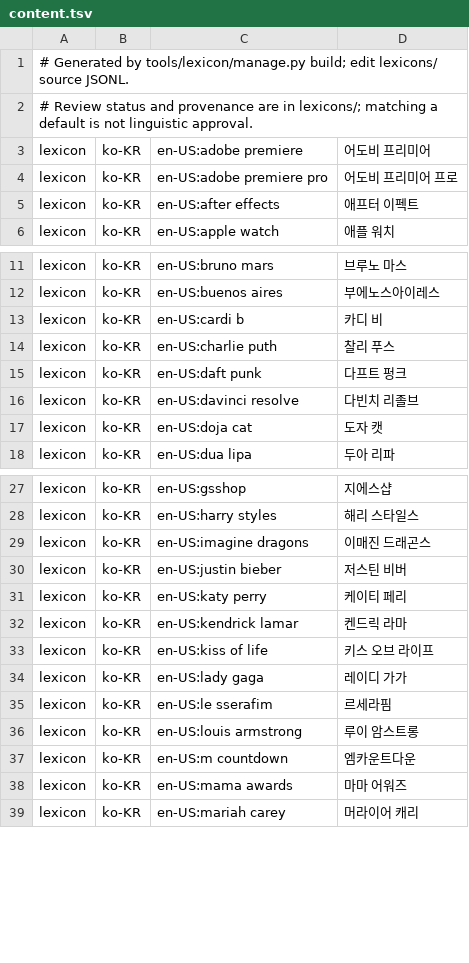
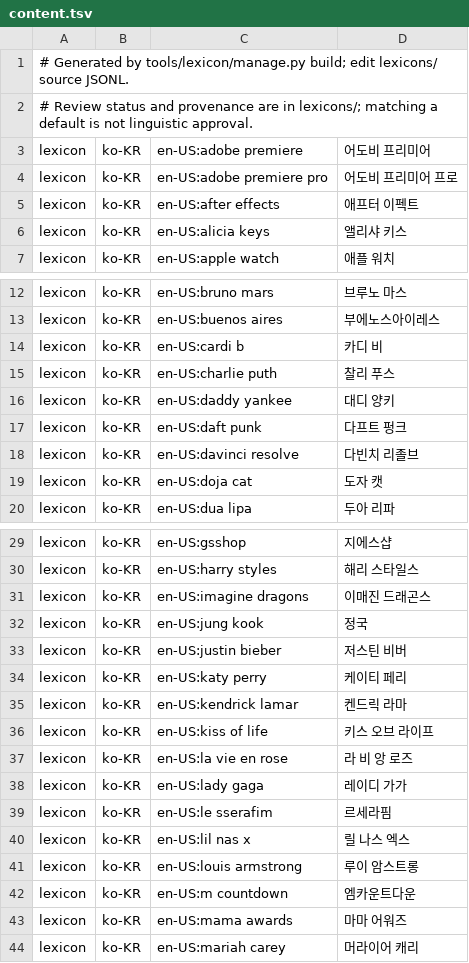
Before and after one commit to hunydev/tts-text-frontend, a TSV file: resources/languages/ko-KR/lexicon/multiword/content.tsv, drawn as a sheet; only a part is shown, gaps mark what is left out; the diff names each change by its address in the sheet, - before the commit and + after, or states it on an @@ line.

```diff
--- a/resources/languages/ko-KR/lexicon/multiword/content.tsv
+++ b/resources/languages/ko-KR/lexicon/multiword/content.tsv
+row 6: lexicon | ko-KR | en-US:alicia keys | 앨리샤 키스
+row 16: lexicon | ko-KR | en-US:daddy yankee | 대디 양키
+row 32: lexicon | ko-KR | en-US:jung kook | 정국
+row 37: lexicon | ko-KR | en-US:la vie en rose | 라 비 앙 로즈
+row 40: lexicon | ko-KR | en-US:lil nas x | 릴 나스 엑스
```
Also changed, not shown: resources/languages/ko-KR/lexicon/common/default.tsv, resources/languages/ko-KR/rules/numeric.tsv, 10 other files.
